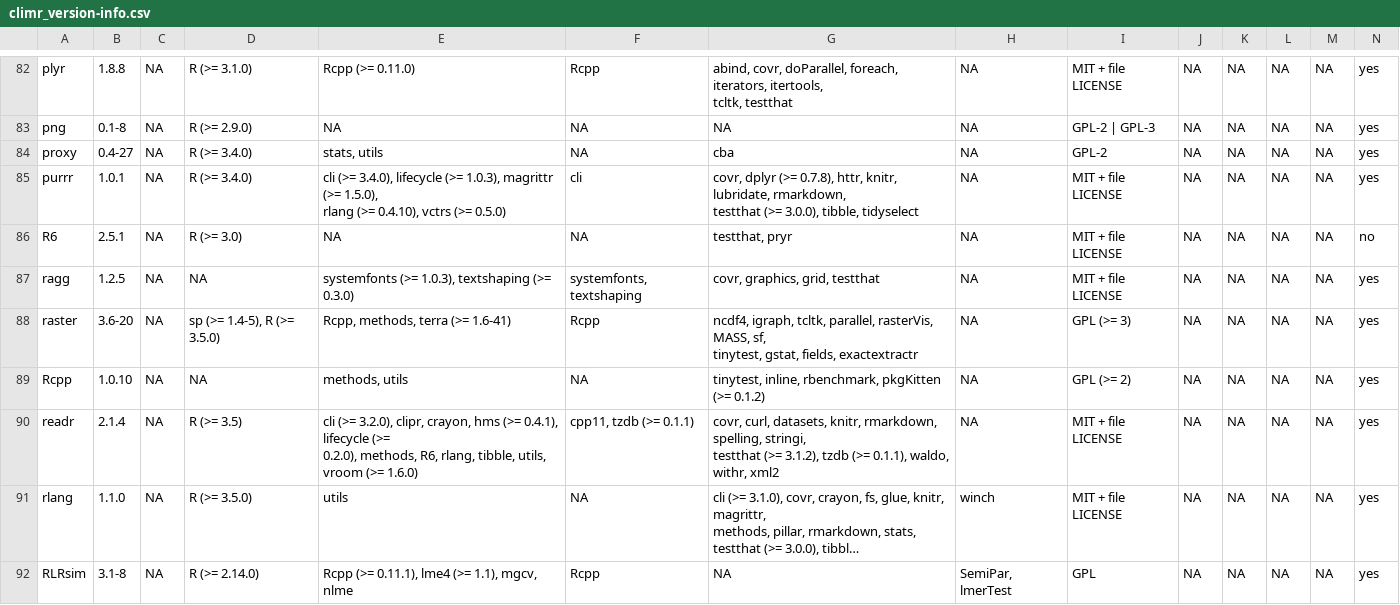
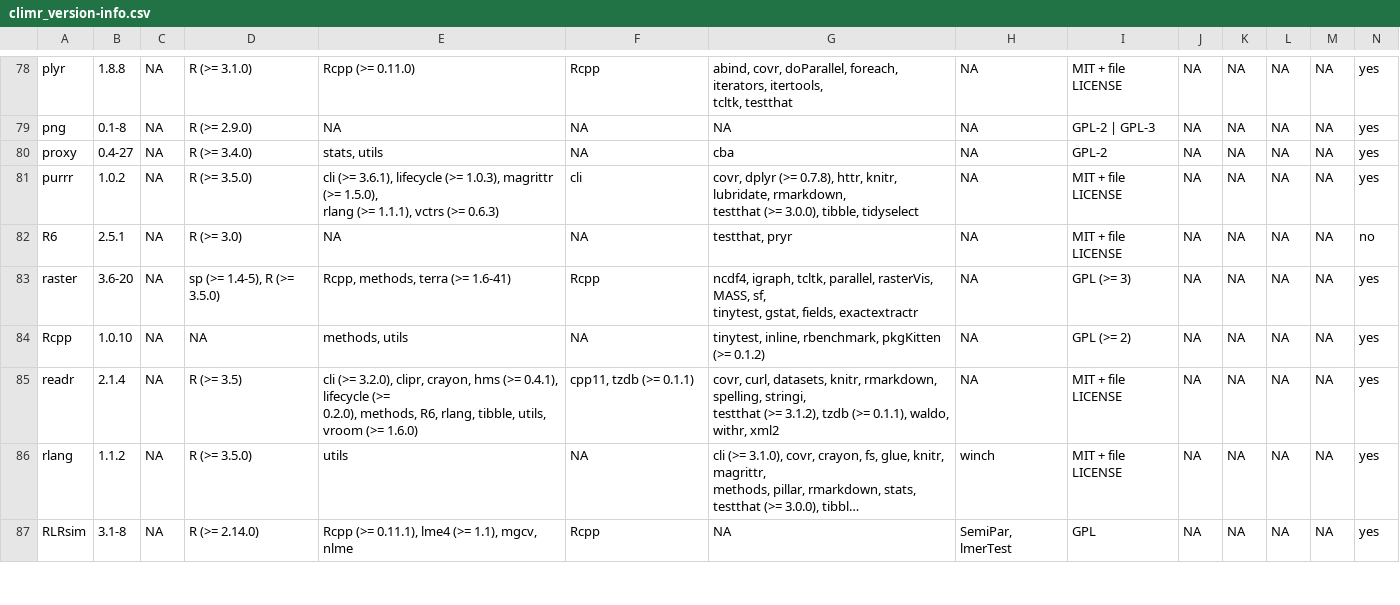
Before and after one commit to RabbitSnore/CLIMR, a CSV file: data/meta/climr_version-info.csv, drawn as a sheet; only a part is shown, gaps mark what is left out; long unchanged cells end in …; removed rows and columns are numbered as before the commit, all else as after; rows hold the shown columns only; ↵ is a line break in a cell; the diff covers the shown part only; the diff names each change by its address in the sheet, - before the commit and + after, or states it on an @@ line.

```diff
--- a/data/meta/climr_version-info.csv
+++ b/data/meta/climr_version-info.csv
-B81: 1.0.1
+B81: 1.0.2
-D81: R (>= 3.4.0)
+D81: R (>= 3.5.0)
-E81: cli (>= 3.4.0), lifecycle (>= 1.0.3), magrittr (>= 1.5.0), ↵ rlang (>= 0.4.10), vctrs (>= 0.5.0)
+E81: cli (>= 3.6.1), lifecycle (>= 1.0.3), magrittr (>= 1.5.0), ↵ rlang (>= 1.1.1), vctrs (>= 0.6.3)
-row 87: ragg | 1.2.5 | NA | NA | systemfonts (>= 1.0.3), textshaping (>= 0.3.0) | systemfonts, textshaping | covr, graphics, grid, testthat | NA | MIT + file LICENSE | NA | NA | NA | NA | yes
-B86: 1.1.0
+B86: 1.1.2
```
Also changed, not shown: 9 removed rows and 25 edited cells elsewhere in this file, 4 other files.
